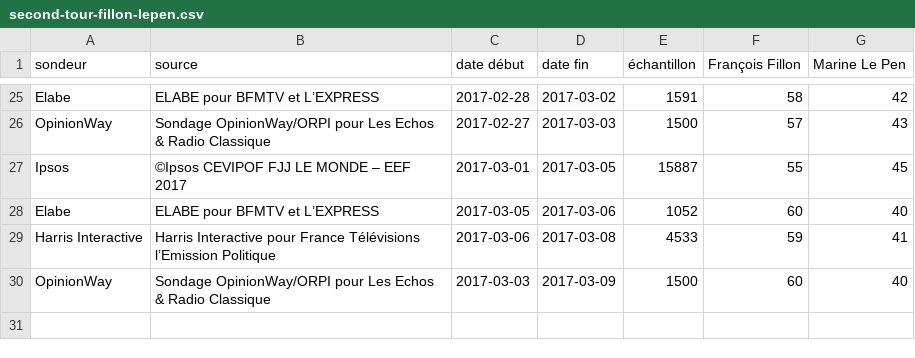
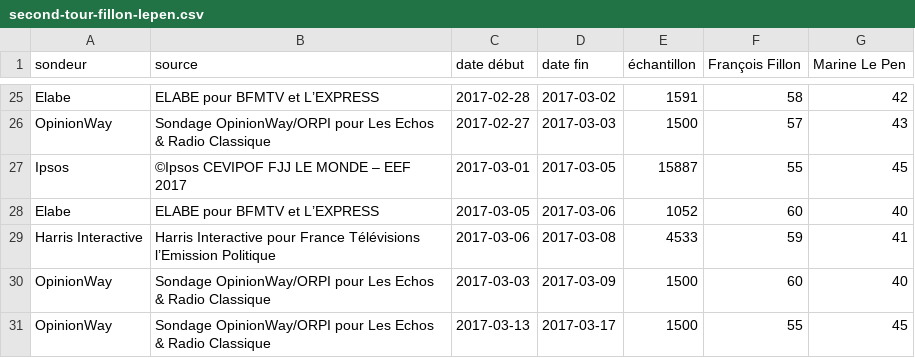
Before and after one commit to depuis1958/depuis1958-html, a CSV file: public/data/2017/second-tour-fillon-lepen.csv, drawn as a sheet; only a part is shown, gaps mark what is left out.

```diff
--- a/public/data/2017/second-tour-fillon-lepen.csv
+++ b/public/data/2017/second-tour-fillon-lepen.csv
@@ -30 +30,2 @@ Harris Interactive,Harris Interactive pour France Télévisions l’Emission Pol
 OpinionWay,Sondage OpinionWay/ORPI pour Les Echos & Radio Classique,2017-03-03,2017-03-09,1500,60,40
+OpinionWay,Sondage OpinionWay/ORPI pour Les Echos & Radio Classique,2017-03-13,2017-03-17,1500,55,45
```
Also changed, not shown: public/data/2017/premier-tour-officiel.csv, public/data/2017/second-tour-lepen-macron.csv, 37 other files.
